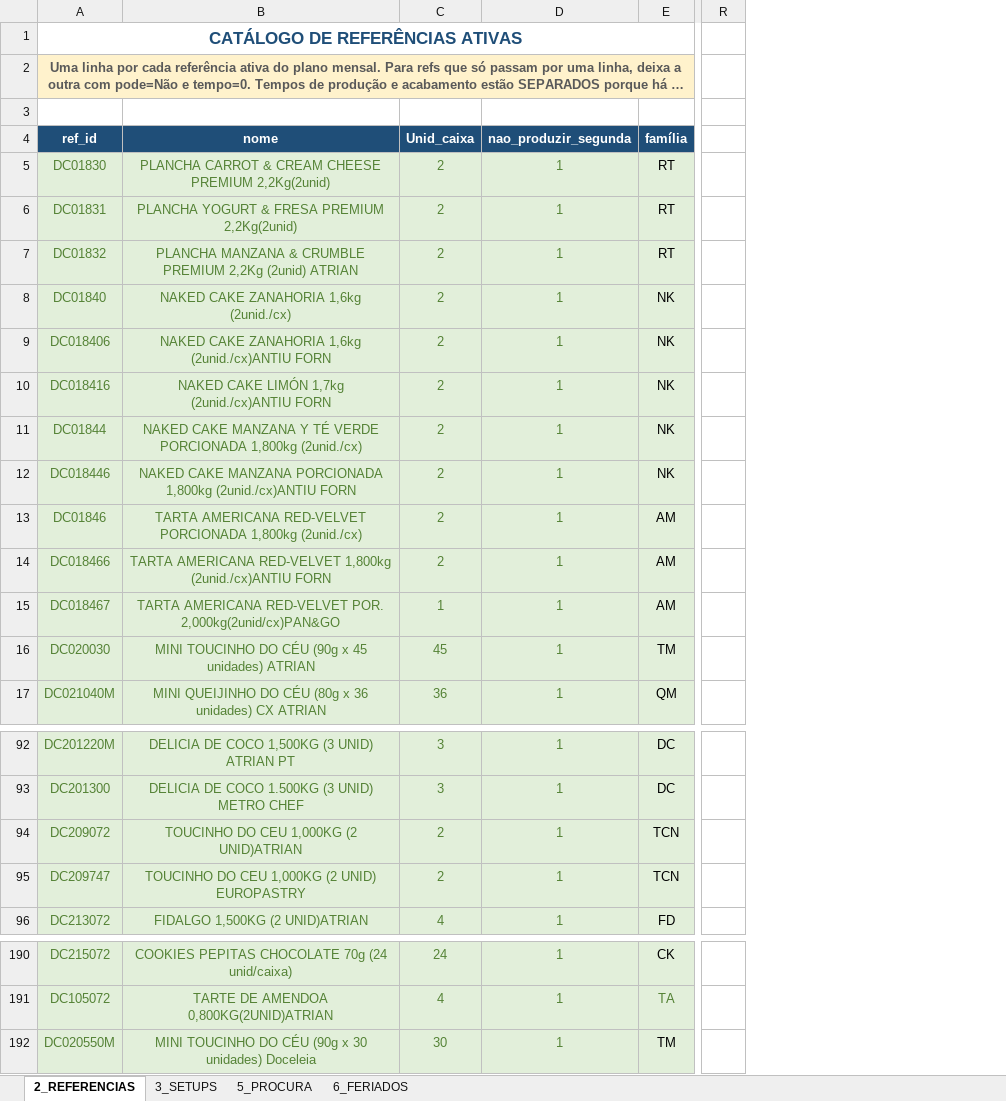
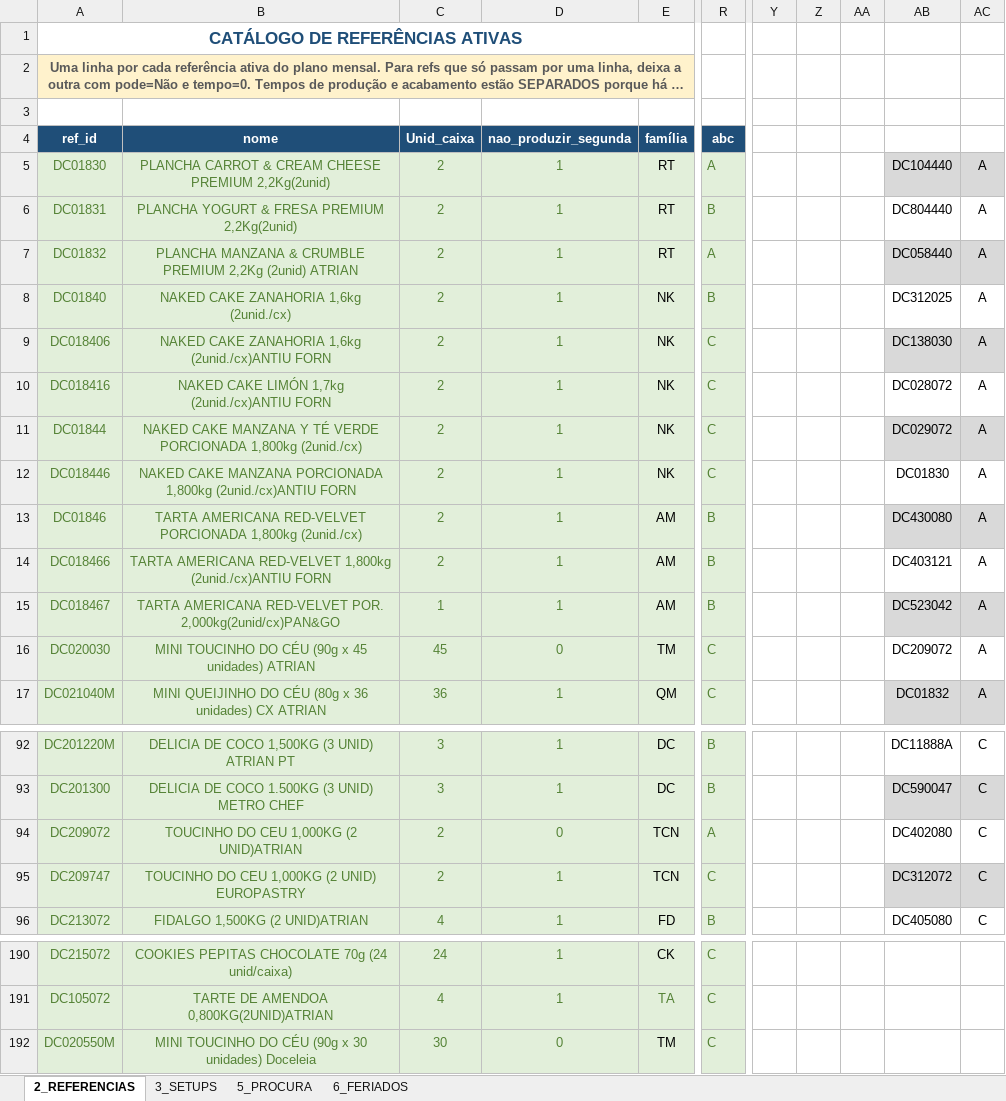
Before and after one commit to MarianaPrimor/tese, an Excel workbook: Inputs_EmpresaX.xlsx, sheet 2_REFERENCIAS, drawn as a sheet; only a part is shown, gaps mark what is left out; long unchanged cells end in …; values as stored, in another font and other column widths than the file's, no borders; conditional formats and table styles not drawn; removed rows and columns are numbered as before the commit, all else as after; the diff names each change by its address in the sheet, - before the commit and + after, or states it on an @@ line.

Commit message:
Enhance instance generation and genetic algorithm functionality
- Added 'abc_class' reference handling in generate_instance.py for better categorization.
- Updated load_real_instance function to use the correct Excel file path.
- Refactored genetic algorithm to support objective weights, improving flexibility in fitness evaluation.
- Enhanced operator usage calculations and constraints enforcement in geneticalgorithm.py.
- Improved Gurobi integration by renaming variables for clarity and adjusting objective calculations.
- Updated OFAT experiments to utilize normalized fitness metrics instead of total penalty.
- Refined Optuna integration for parameter tuning, ensuring better checkpointing and recovery of trials.
- Removed unnecessary temporary Excel file.

```diff
--- a/Inputs_EmpresaX.xlsx (sheet 2_REFERENCIAS)
+++ b/Inputs_EmpresaX.xlsx (sheet 2_REFERENCIAS)
-column R, empty
+column R (abc), rows 5-17: A | B | A | B | C | C | C | C | B | B | B | C | C; rows 92-96: B | B | A | C | B; rows 190-192: all C
+column Y, empty
+column Z, empty
+column AA, empty
+column AB, rows 5-17: DC104440 | DC804440 | DC058440 | DC312025 | DC138030 | DC028072 | DC029072 | DC01830 | DC430080 | DC403121 | DC523042 | DC209072 | DC01832; rows 92-96: DC11888A | DC590047 | DC402080 | DC312072 | DC405080
+column AC, rows 5-17: all A; rows 92-96: all C
-D16 (nao_produzir_segunda): 1
+D16 (nao_produzir_segunda): 0
-D94 (nao_produzir_segunda): 1
+D94 (nao_produzir_segunda): 0
-D192 (nao_produzir_segunda): 1
+D192 (nao_produzir_segunda): 0
```
Also changed, not shown: Inputs_EmpresaXReal.xlsx, 8 other files.
